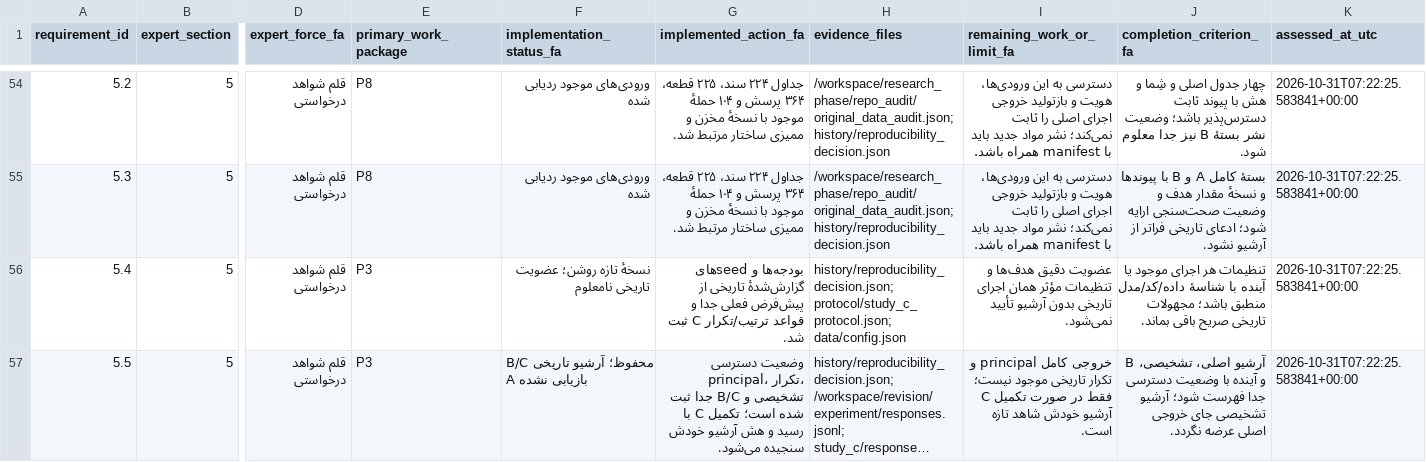
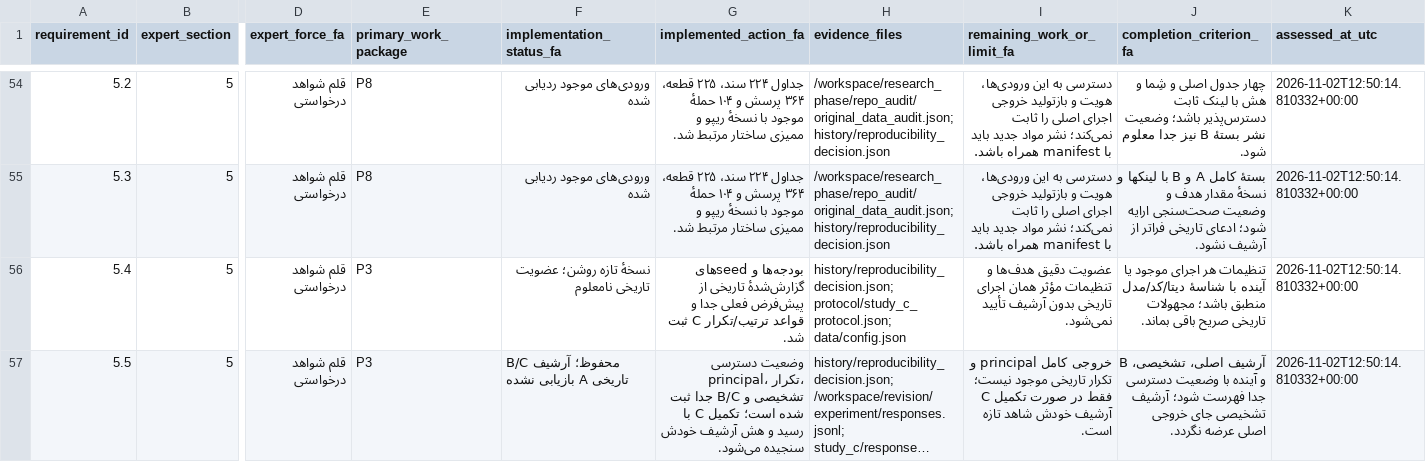
Before and after one commit to rizwanullahmuahed2-ui/RAG-Security-Lab, a CSV file: rag_security_revision_v2/report/Implementation_Progress_67_FA.csv, drawn as a sheet; only a part is shown, gaps mark what is left out; long unchanged cells end in …; the diff covers the shown part only; the diff names each change by its address in the sheet, - before the commit and + after, or states it on an @@ line.

```diff
--- a/rag_security_revision_v2/report/Implementation_Progress_67_FA.csv
+++ b/rag_security_revision_v2/report/Implementation_Progress_67_FA.csv
-G54:G55 (implemented_action_fa): …با نسخهٔ مخزن و ممیزی…
+G54:G55 (implemented_action_fa): …با نسخهٔ ریپو و ممیزی…
-J54 (completion_criterion_fa): …هش با پیوند ثابت دسترس‌پذیر…
+J54 (completion_criterion_fa): …هش با لینک ثابت دسترس‌پذیر…
-K54:K57 (assessed_at_utc): 2026-10-31T07:22:25.583841+00:00
+K54:K57 (assessed_at_utc): 2026-11-02T12:50:14.810332+00:00
-J55 (completion_criterion_fa): …B با پیوندها و نسخهٔ مقدار هدف و وضعیت صحت‌سنجی ارایه شود؛ ادعای تاریخی فراتر از آرشیو نشود.
+J55 (completion_criterion_fa): …B با لینکها و نسخهٔ مقدار هدف و وضعیت صحت‌سنجی ارایه شود؛ ادعای تاریخی فراتر از آرشیف نشود.
-I56 (remaining_work_or_limit_fa): …تاریخی بدون آرشیو تأیید نمی‌شود.
+I56 (remaining_work_or_limit_fa): …تاریخی بدون آرشیف تأیید نمی‌شود.
-J56 (completion_criterion_fa): …با شناسهٔ داده/کد/مدل منطبق باشد؛…
+J56 (completion_criterion_fa): …با شناسهٔ دیتا/کد/مدل منطبق باشد؛…
-F57 (implementation_status_fa): B/C محفوظ؛ آرشیو تاریخی A بازیابی نشده
+F57 (implementation_status_fa): B/C محفوظ؛ آرشیف تاریخی A بازیابی نشده
-G57 (implemented_action_fa): …و هش آرشیو خودش سنجیده…
+G57 (implemented_action_fa): …و هش آرشیف خودش سنجیده…
-I57 (remaining_work_or_limit_fa): …صورت تکمیل آرشیو خودش شاهد…
+I57 (remaining_work_or_limit_fa): …صورت تکمیل آرشیف خودش شاهد…
-J57 (completion_criterion_fa): آرشیو اصلی، تشخیصی، B و آینده با وضعیت دسترسی جدا فهرست شود؛ آرشیو تشخیصی جای…
+J57 (completion_criterion_fa): آرشیف اصلی، تشخیصی، B و آینده با وضعیت دسترسی جدا فهرست شود؛ آرشیف تشخیصی جای…
```
Also changed, not shown: 166 edited cells elsewhere in this file, 34 other files.
